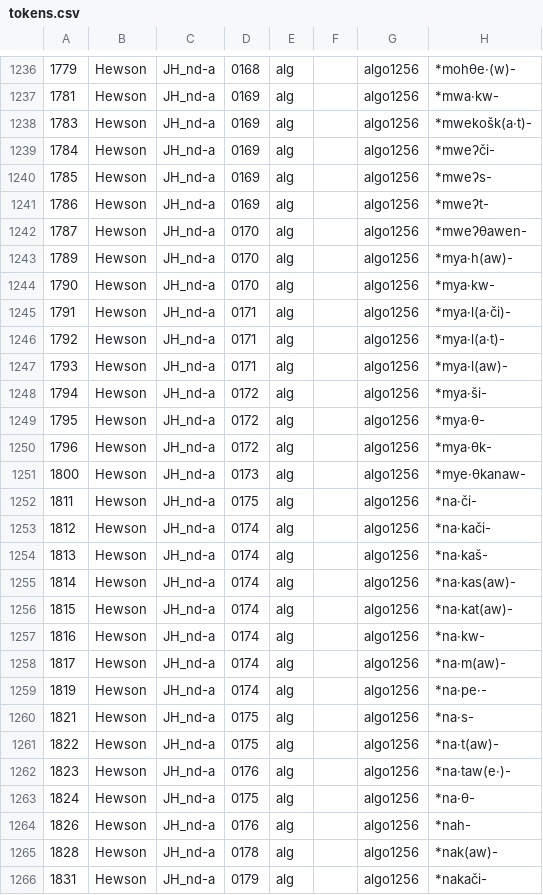
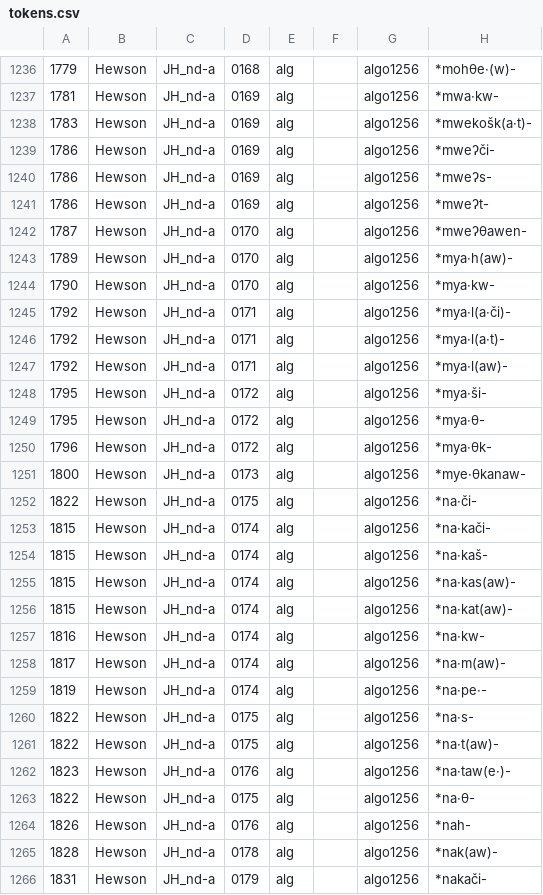
Before and after one commit to Nisinoon/Nisinoon, a CSV file: csv/Proto_Algonquian/tokens.csv, drawn as a sheet; only a part is shown, gaps mark what is left out; the diff covers the shown part only; the diff names each change by its address in the sheet, - before the commit and + after, or states it on an @@ line.

```diff
--- a/csv/Proto_Algonquian/tokens.csv
+++ b/csv/Proto_Algonquian/tokens.csv
-A1239: 1784
+A1239: 1786
-A1240: 1785
+A1240: 1786
-A1245: 1791
+A1245: 1792
-A1247: 1793
+A1247: 1792
-A1248: 1794
+A1248: 1795
-A1252: 1811
+A1252: 1822
-A1253: 1812
+A1253: 1815
-A1254: 1813
+A1254: 1815
-A1255: 1814
+A1255: 1815
-A1260: 1821
+A1260: 1822
-A1263: 1824
+A1263: 1822
```
Also changed, not shown: 114 edited cells elsewhere in this file, 2 other files.
